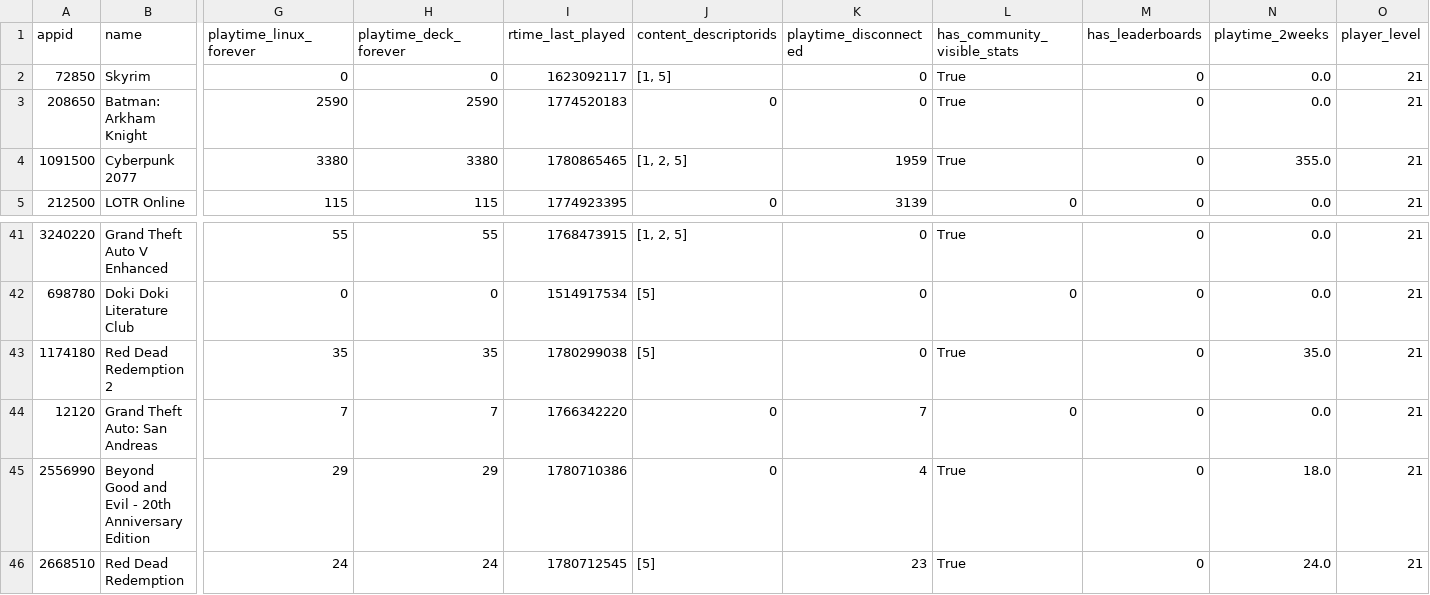
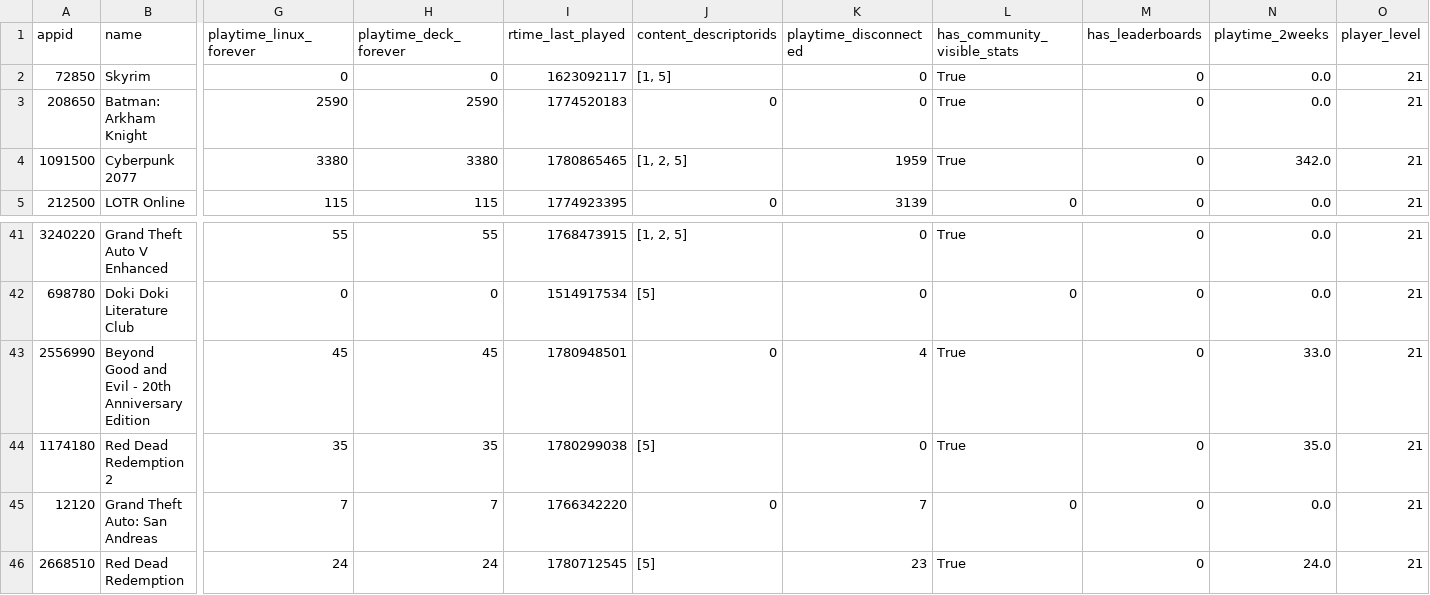
Before and after one commit to Dipto9999/dipto9999.github.io, a CSV file: src/assets/data/steam/Dipto9999_SteamData.csv, drawn as a sheet; only a part is shown, gaps mark what is left out; removed rows and columns are numbered as before the commit, all else as after; rows hold the shown columns only; the diff names each change by its address in the sheet, - before the commit and + after, or states it on an @@ line.

```diff
--- a/src/assets/data/steam/Dipto9999_SteamData.csv
+++ b/src/assets/data/steam/Dipto9999_SteamData.csv
-N4 (playtime_2weeks): 355.0
+N4 (playtime_2weeks): 342.0
+row 43: 2556990 | Beyond Good and Evil - 20th Anniversary Edition | 45 | 45 | 1780948501 | 0 | 4 | True | 0 | 33.0 | 21
-row 45: 2556990 | Beyond Good and Evil - 20th Anniversary Edition | 29 | 29 | 1780710386 | 0 | 4 | True | 0 | 18.0 | 21
```
Also changed, not shown: 9 other files.
